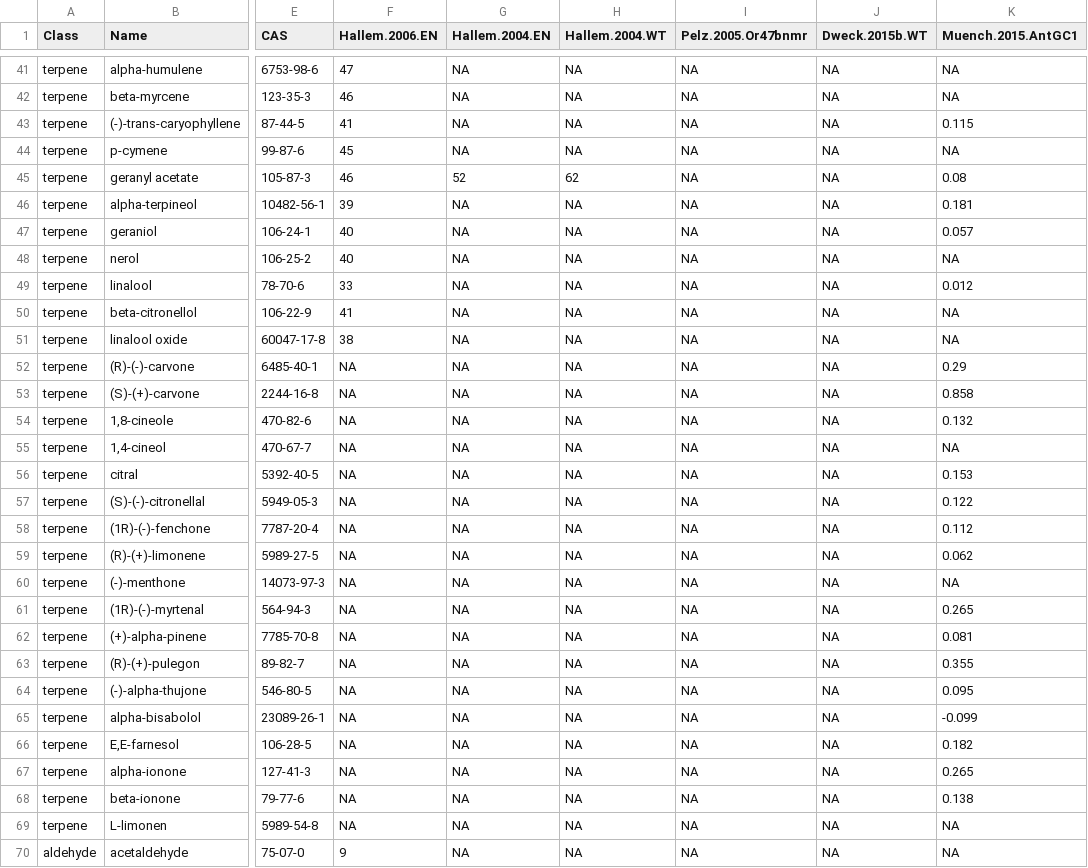
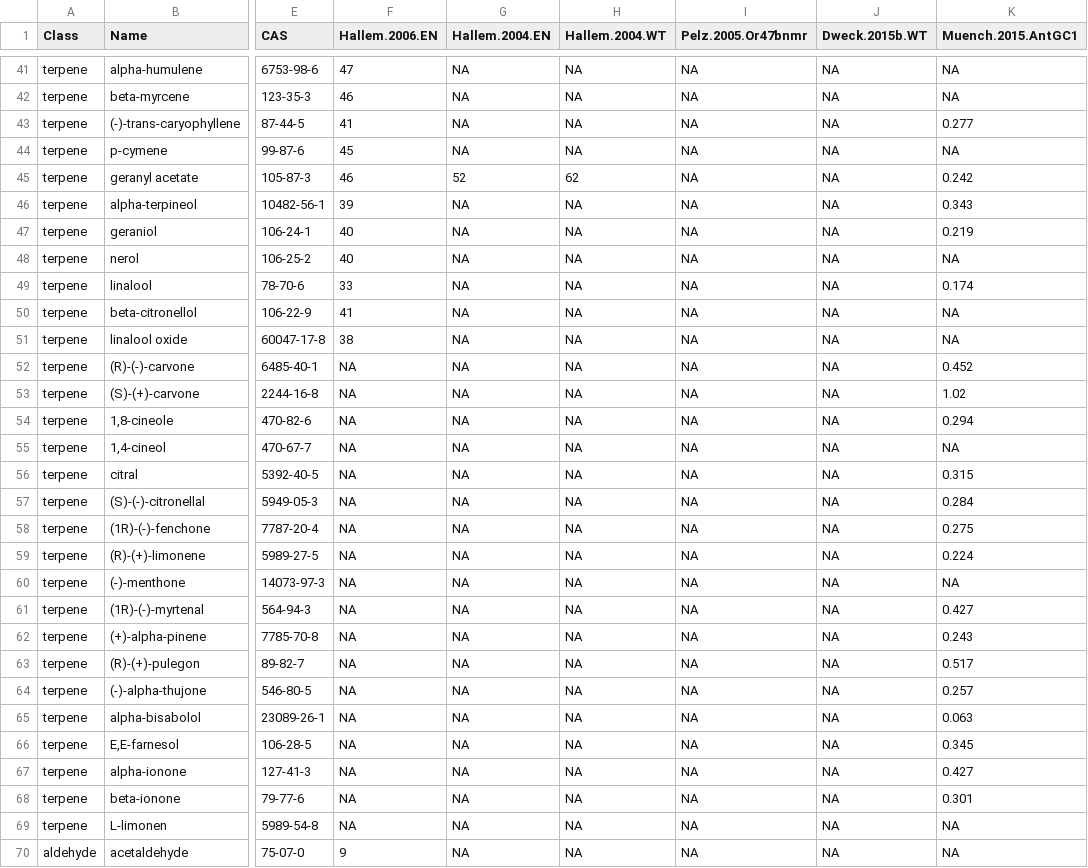
Before and after one commit to ropensci/DoOR.data, a CSV file: data/Or47b.csv, drawn as a sheet; only a part is shown, gaps mark what is left out; the diff covers the shown part only; the diff names each change by its address in the sheet, - before the commit and + after, or states it on an @@ line.

```diff
--- a/data/Or47b.csv
+++ b/data/Or47b.csv
-K43 (Muench.2015.AntGC1): 0.115
+K43 (Muench.2015.AntGC1): 0.277
-K45 (Muench.2015.AntGC1): 0.08
+K45 (Muench.2015.AntGC1): 0.242
-K46 (Muench.2015.AntGC1): 0.181
+K46 (Muench.2015.AntGC1): 0.343
-K47 (Muench.2015.AntGC1): 0.057
+K47 (Muench.2015.AntGC1): 0.219
-K49 (Muench.2015.AntGC1): 0.012
+K49 (Muench.2015.AntGC1): 0.174
-K52 (Muench.2015.AntGC1): 0.29
+K52 (Muench.2015.AntGC1): 0.452
-K53 (Muench.2015.AntGC1): 0.858
+K53 (Muench.2015.AntGC1): 1.02
-K54 (Muench.2015.AntGC1): 0.132
+K54 (Muench.2015.AntGC1): 0.294
-K56 (Muench.2015.AntGC1): 0.153
+K56 (Muench.2015.AntGC1): 0.315
-K57 (Muench.2015.AntGC1): 0.122
+K57 (Muench.2015.AntGC1): 0.284
-K58 (Muench.2015.AntGC1): 0.112
+K58 (Muench.2015.AntGC1): 0.275
-K59 (Muench.2015.AntGC1): 0.062
+K59 (Muench.2015.AntGC1): 0.224
-K61 (Muench.2015.AntGC1): 0.265
+K61 (Muench.2015.AntGC1): 0.427
-K62 (Muench.2015.AntGC1): 0.081
+K62 (Muench.2015.AntGC1): 0.243
-K63 (Muench.2015.AntGC1): 0.355
+K63 (Muench.2015.AntGC1): 0.517
-K64 (Muench.2015.AntGC1): 0.095
+K64 (Muench.2015.AntGC1): 0.257
-K65 (Muench.2015.AntGC1): -0.099
+K65 (Muench.2015.AntGC1): 0.063
-K66 (Muench.2015.AntGC1): 0.182
+K66 (Muench.2015.AntGC1): 0.345
-K67 (Muench.2015.AntGC1): 0.265
+K67 (Muench.2015.AntGC1): 0.427
-K68 (Muench.2015.AntGC1): 0.138
+K68 (Muench.2015.AntGC1): 0.301
```
Also changed, not shown: 85 edited cells elsewhere in this file, data/Or10a.csv, data/Or42b.csv, 5 other files.
